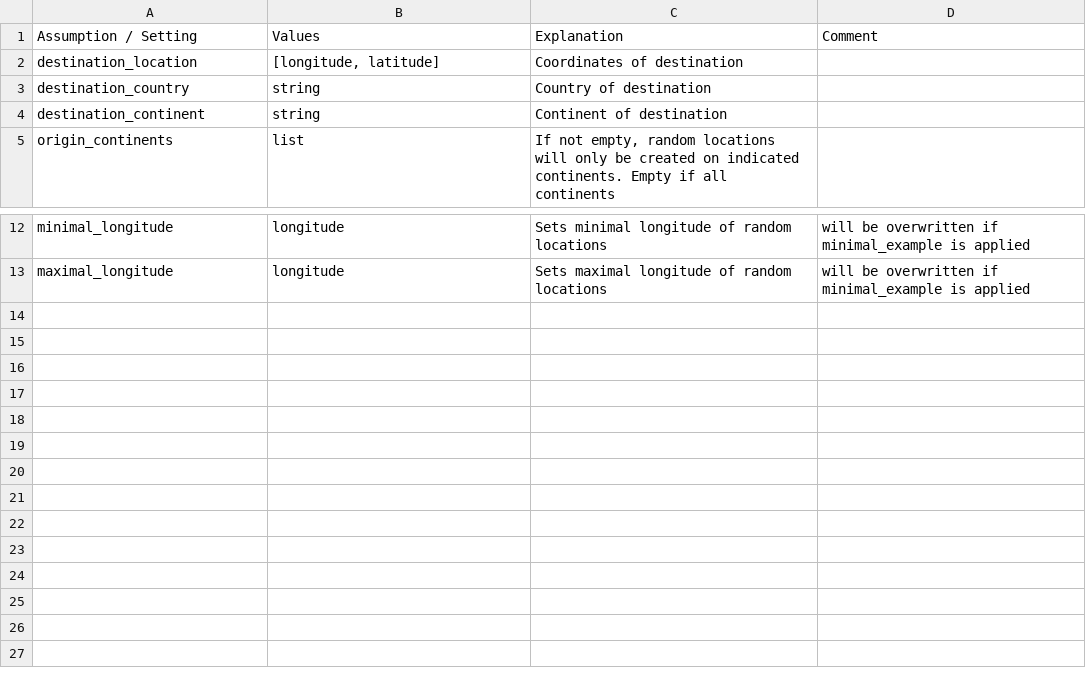
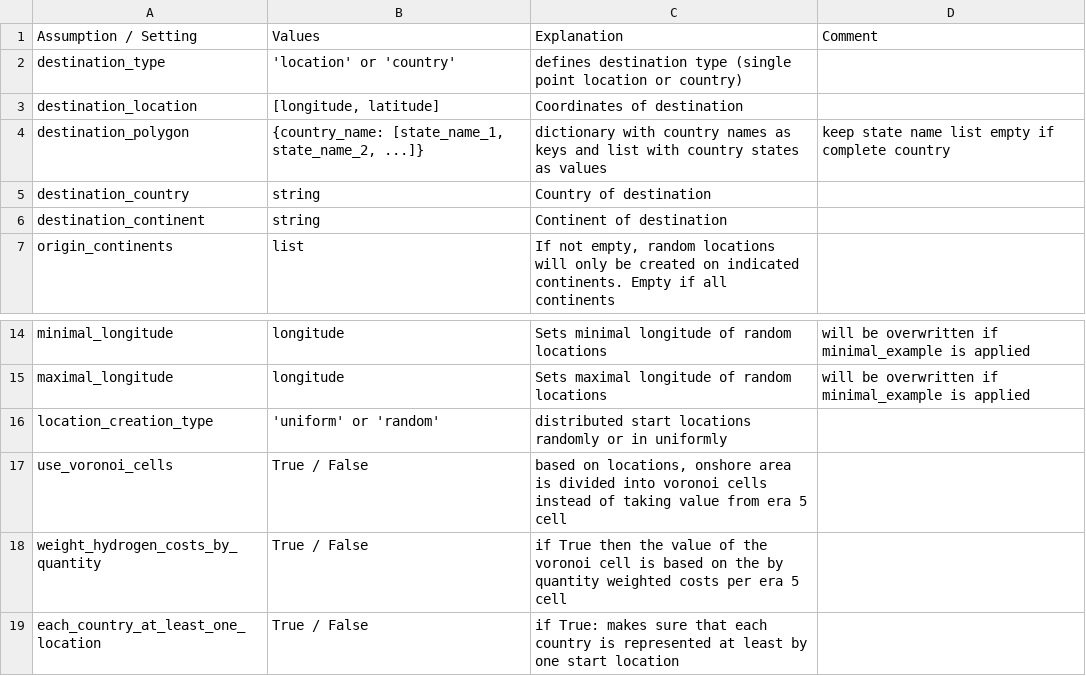
Before and after one commit to ulicious/hermes, a CSV file: doc/parameter_explanation/random_locations.csv, drawn as a sheet; only a part is shown, gaps mark what is left out; the diff names each change by its address in the sheet, - before the commit and + after, or states it on an @@ line.

```diff
--- a/doc/parameter_explanation/random_locations.csv
+++ b/doc/parameter_explanation/random_locations.csv
+row 2: destination_type | 'location' or 'country' | defines destination type (single point location or country)
+row 4: destination_polygon | {country_name: [state_name_1, state_name_2, ...]} | dictionary with country names as keys and list with country states as values | keep state name list empty if complete country
+row 16: location_creation_type | 'uniform' or 'random' | distributed start locations randomly or in uniformly
+row 17: use_voronoi_cells | True / False | based on locations, onshore area is divided into voronoi cells instead of taking value from era 5 cell
+row 18: weight_hydrogen_costs_by_quantity | True / False | if True then the value of the voronoi cell is based on the by quantity weighted costs per era 5 cell
+row 19: each_country_at_least_one_location | True / False | if True: makes sure that each country is represented at least by one start location
```
Also changed, not shown: doc/parameter_explanation/algorithm.csv, 6 other files.
